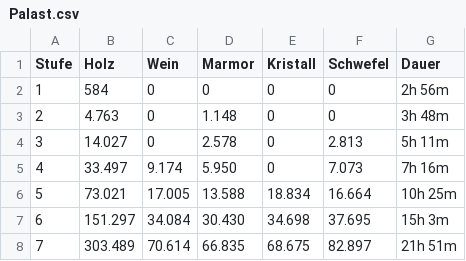
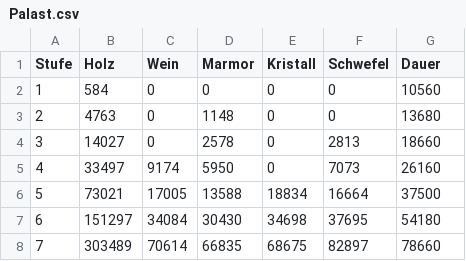
Before and after one commit to samox73/nixos, a CSV file: data/ikariam/data/Palast.csv, drawn as a sheet; only a part is shown; the diff covers the shown part only.

```diff
--- a/data/ikariam/data/Palast.csv
+++ b/data/ikariam/data/Palast.csv
@@ -1,8 +1,8 @@
 Stufe,Holz,Wein,Marmor,Kristall,Schwefel,Dauer
-1,584,0,0,0,0,2h 56m
-2,4.763,0,1.148,0,0,3h 48m
-3,14.027,0,2.578,0,2.813,5h 11m
-4,33.497,9.174,5.950,0,7.073,7h 16m
-5,73.021,17.005,13.588,18.834,16.664,10h 25m
-6,151.297,34.084,30.430,34.698,37.695,15h 3m
-7,303.489,70.614,66.835,68.675,82.897,21h 51m
+1,584,0,0,0,0,10560
+2,4763,0,1148,0,0,13680
+3,14027,0,2578,0,2813,18660
+4,33497,9174,5950,0,7073,26160
+5,73021,17005,13588,18834,16664,37500
+6,151297,34084,30430,34698,37695,54180
+7,303489,70614,66835,68675,82897,78660
```
Also changed, not shown: 138 edited cells elsewhere in this file, data/ikariam/data/Architekturbüro.csv, data/ikariam/data/Feuerwerksplatz.csv, 17 other files.
